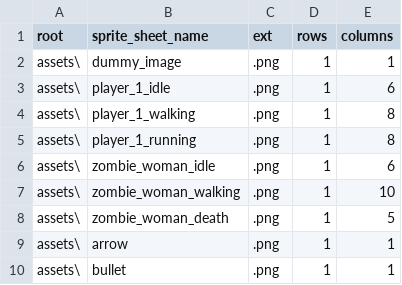
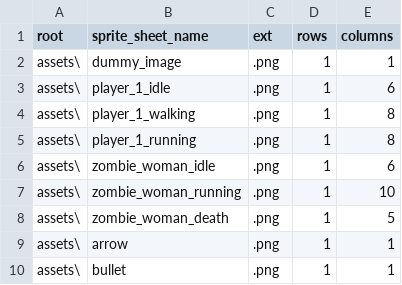
Before and after one commit to BlueEchoV/Alpha-Game, a CSV file: data/sprite_sheet_data.csv, drawn as a sheet.

Commit message:
Implemented a horde system for creating and spawning zombie hordes and debugged that system.

```diff
--- a/data/sprite_sheet_data.csv
+++ b/data/sprite_sheet_data.csv
@@ -6,3 +6,3 @@ assets\,player_1_running,.png,1,8
 assets\,zombie_woman_idle,.png,1,6
-assets\,zombie_woman_walking,.png,1,10
+assets\,zombie_woman_running,.png,1,10
 assets\,zombie_woman_death,.png,1,5
```
Also changed, not shown: 4 other files.
